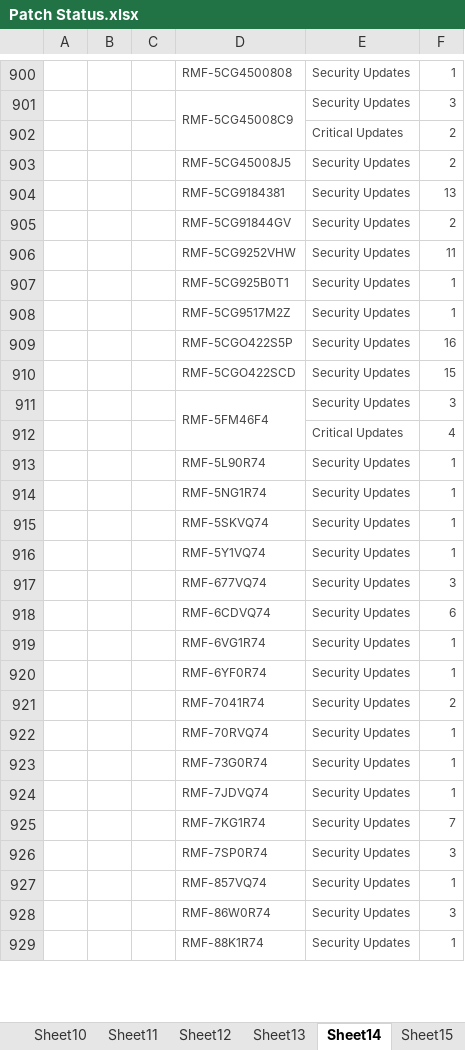
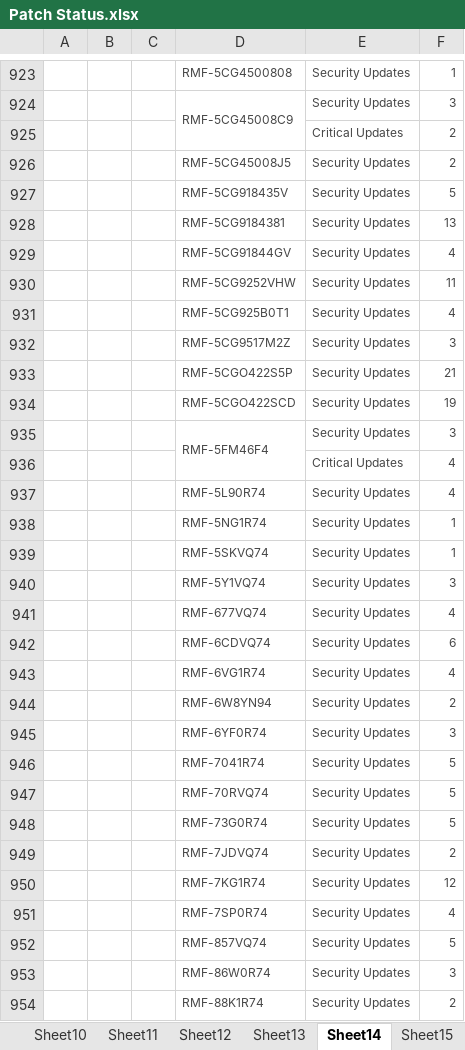
Before and after one commit to winkjb/ai-dev, an Excel workbook: program-management/ait-patching/data/raw/Patch Status.xlsx, sheet Sheet14, drawn as a sheet; only a part is shown, gaps mark what is left out; values as stored, in another font and other column widths than the file's, no borders; addresses are those after the commit; the diff covers the shown part only; the diff names each change by its address in the sheet, - before the commit and + after, or states it on an @@ line.

```diff
--- a/program-management/ait-patching/data/raw/Patch Status.xlsx (sheet Sheet14)
+++ b/program-management/ait-patching/data/raw/Patch Status.xlsx (sheet Sheet14)
+row 927:  |  |  | RMF-5CG918435V | Security Updates | 5
-F929: 2
+F929: 4
-F931: 1
+F931: 4
-F932: 1
+F932: 3
-F933: 16
+F933: 21
-F934: 15
+F934: 19
-F937: 1
+F937: 4
-F940: 1
+F940: 3
-F941: 3
+F941: 4
-F943: 1
+F943: 4
+row 944:  |  |  | RMF-6W8YN94 | Security Updates | 2
-F945: 1
+F945: 3
-F946: 2
+F946: 5
-F947:F948: 1
+F947:F948: 5
-F949: 1
+F949: 2
-F950: 7
+F950: 12
-F951: 3
+F951: 4
-F952: 1
+F952: 5
-F954: 1
+F954: 2
```
Also changed, not shown: 68 added rows, 22 removed rows, 11 moved rows, 362 edited cells and merged cells elsewhere in this sheet, sheet Network Hardware, sheet Sheet20, sheet Sheet51, sheet Sheet50, sheet Sheet49, sheet Sheet5, 51 more sheets, other sheet tabs, charts or pictures, 56 other files.
